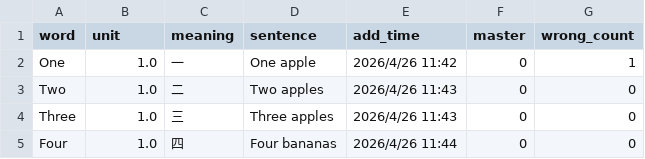
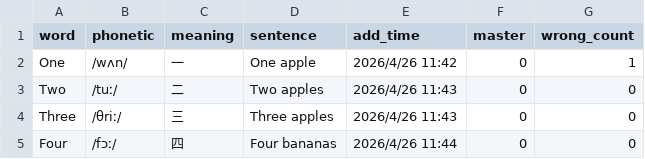
Before and after one commit to Mike-Dad/english_helper, a CSV file: english_words.csv, drawn as a sheet.

```diff
--- a/english_words.csv
+++ b/english_words.csv
@@ -1,5 +1,5 @@
-word,unit,meaning,sentence,add_time,master,wrong_count
-One,1.0,一,One apple,2026/4/26 11:42,0,1
-Two,1.0,二,Two apples,2026/4/26 11:43,0,0
-Three,1.0,三,Three apples,2026/4/26 11:43,0,0
-Four,1.0,四,Four bananas,2026/4/26 11:44,0,0
+word,phonetic,meaning,sentence,add_time,master,wrong_count
+One,/wʌn/,一,One apple,2026/4/26 11:42,0,1
+Two,/tuː/,二,Two apples,2026/4/26 11:43,0,0
+Three,/θriː/,三,Three apples,2026/4/26 11:43,0,0
+Four,/fɔː/,四,Four bananas,2026/4/26 11:44,0,0
```
Also changed, not shown: 1 other file.
